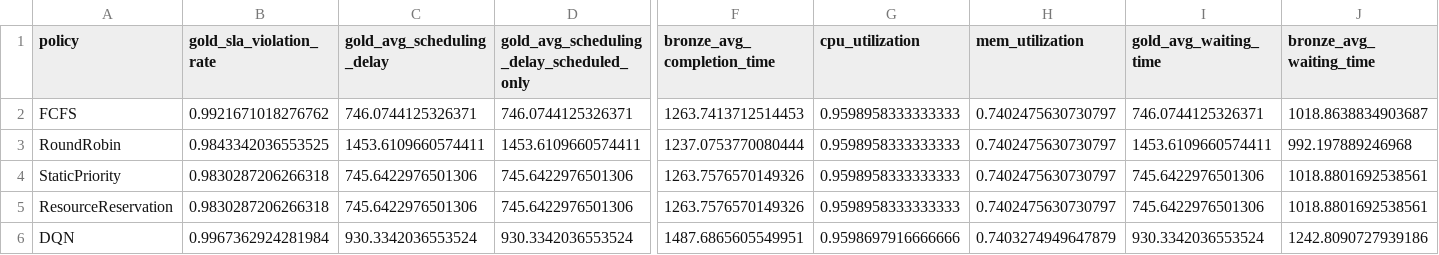
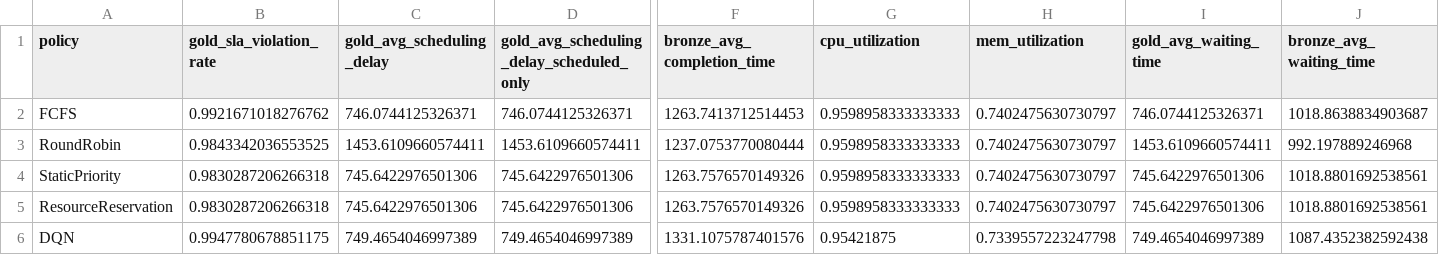
Before and after one commit to Vida181105/priority-aware-rl-cluster-scheduling, a CSV file: results/csv/multiseed/dqn_evaluation_seed0.csv, drawn as a sheet; only a part is shown, gaps mark what is left out; the diff covers the shown part only; the diff names each change by its address in the sheet, - before the commit and + after, or states it on an @@ line.

```diff
--- a/results/csv/multiseed/dqn_evaluation_seed0.csv
+++ b/results/csv/multiseed/dqn_evaluation_seed0.csv
-B6 (gold_sla_violation_rate): 0.9967362924281984
+B6 (gold_sla_violation_rate): 0.9947780678851175
-C6 (gold_avg_scheduling_delay): 930.3342036553524
+C6 (gold_avg_scheduling_delay): 749.4654046997389
-D6: 930.3342036553524
+D6: 749.4654046997389
-F6 (bronze_avg_completion_time): 1487.6865605549951
+F6 (bronze_avg_completion_time): 1331.1075787401576
-G6 (cpu_utilization): 0.9598697916666666
+G6 (cpu_utilization): 0.95421875
-H6 (mem_utilization): 0.7403274949647879
+H6 (mem_utilization): 0.7339557223247798
-I6 (gold_avg_waiting_time): 930.3342036553524
+I6 (gold_avg_waiting_time): 749.4654046997389
-J6 (bronze_avg_waiting_time): 1242.8090727939186
+J6 (bronze_avg_waiting_time): 1087.4352382592438
```
Also changed, not shown: 8 edited cells elsewhere in this file, results/csv/multiseed/multiseed_aggregate_stats.csv, results/csv/multiseed/multiseed_per_seed_summary.csv, 13 other files.
